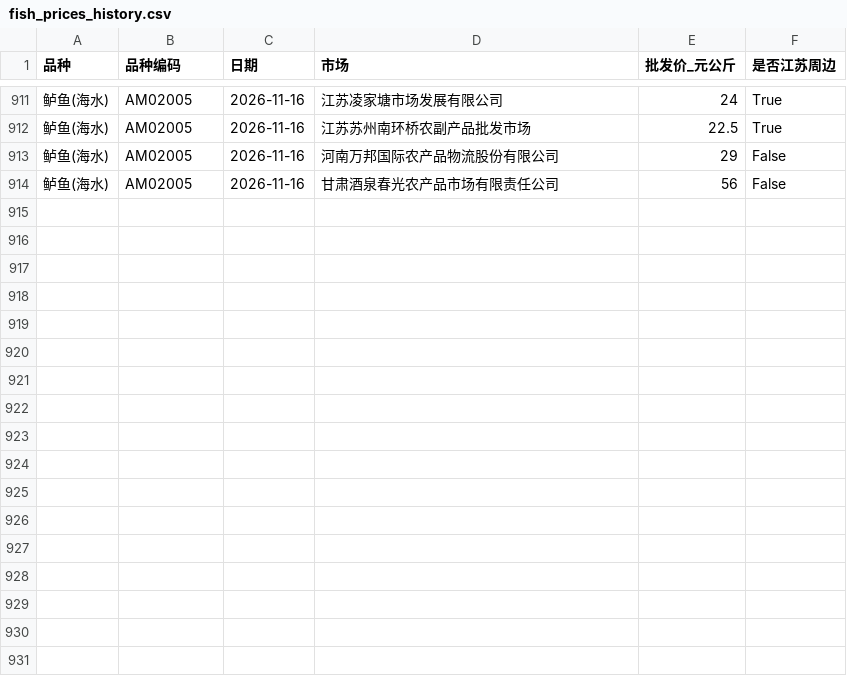
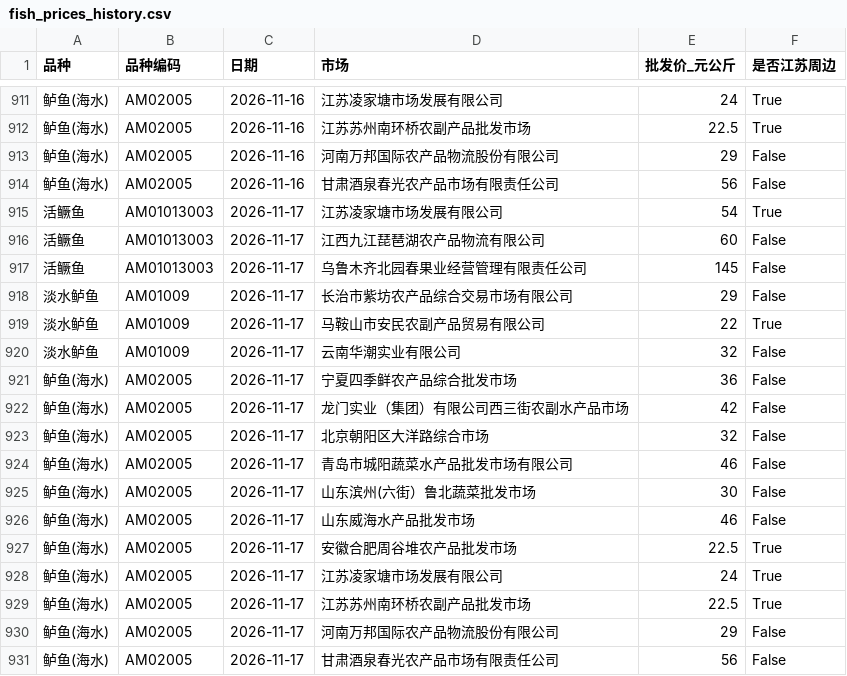
Before and after one commit to gehuEOD/fish-price-dashboard, a CSV file: fish_prices_history.csv, drawn as a sheet; only a part is shown, gaps mark what is left out.

```diff
--- a/fish_prices_history.csv
+++ b/fish_prices_history.csv
@@ -914 +914,18 @@
 鲈鱼(海水),AM02005,2026-11-16,甘肃酒泉春光农产品市场有限责任公司,56,False
+活鳜鱼,AM01013003,2026-11-17,江苏凌家塘市场发展有限公司,54,True
+活鳜鱼,AM01013003,2026-11-17,江西九江琵琶湖农产品物流有限公司,60,False
+活鳜鱼,AM01013003,2026-11-17,乌鲁木齐北园春果业经营管理有限责任公司,145,False
+淡水鲈鱼,AM01009,2026-11-17,长治市紫坊农产品综合交易市场有限公司,29,False
+淡水鲈鱼,AM01009,2026-11-17,马鞍山市安民农副产品贸易有限公司,22,True
+淡水鲈鱼,AM01009,2026-11-17,云南华潮实业有限公司,32,False
+鲈鱼(海水),AM02005,2026-11-17,宁夏四季鲜农产品综合批发市场,36,False
+鲈鱼(海水),AM02005,2026-11-17,龙门实业（集团）有限公司西三街农副水产品市场,42,False
+鲈鱼(海水),AM02005,2026-11-17,北京朝阳区大洋路综合市场,32,False
+鲈鱼(海水),AM02005,2026-11-17,青岛市城阳蔬菜水产品批发市场有限公司,46,False
+鲈鱼(海水),AM02005,2026-11-17,山东滨州(六街）鲁北蔬菜批发市场,30,False
+鲈鱼(海水),AM02005,2026-11-17,山东威海水产品批发市场,46,False
+鲈鱼(海水),AM02005,2026-11-17,安徽合肥周谷堆农产品批发市场,22.5,True
+鲈鱼(海水),AM02005,2026-11-17,江苏凌家塘市场发展有限公司,24,True
+鲈鱼(海水),AM02005,2026-11-17,江苏苏州南环桥农副产品批发市场,22.5,True
+鲈鱼(海水),AM02005,2026-11-17,河南万邦国际农产品物流股份有限公司,29,False
+鲈鱼(海水),AM02005,2026-11-17,甘肃酒泉春光农产品市场有限责任公司,56,False
```
Also changed, not shown: fish_prices.csv, 5 other files.
